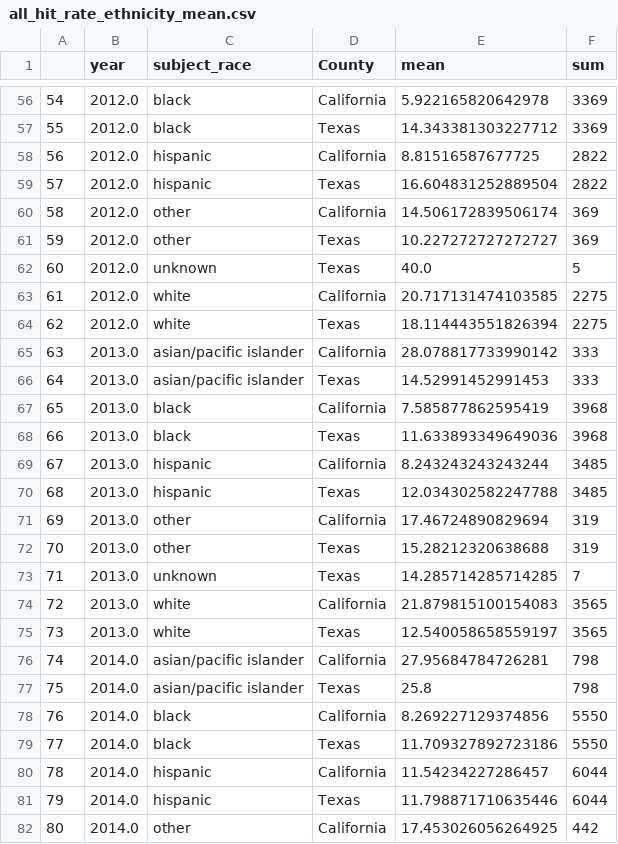
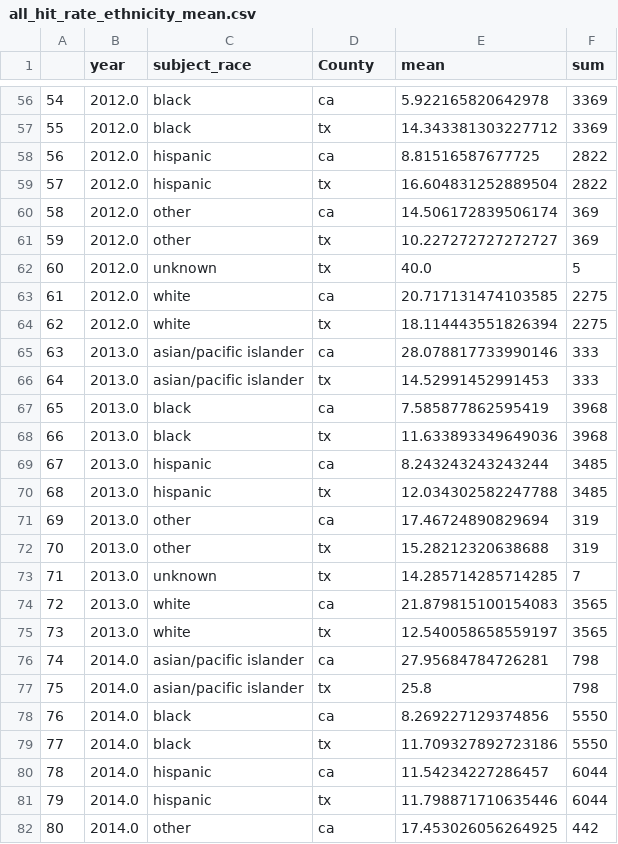
Before and after one commit to com-480-data-visualization/datavis-project-2022-control-z-zone, a CSV file: data/city/all_hit_rate_ethnicity_mean.csv, drawn as a sheet; only a part is shown, gaps mark what is left out; the diff covers the shown part only.

```diff
--- a/data/city/all_hit_rate_ethnicity_mean.csv
+++ b/data/city/all_hit_rate_ethnicity_mean.csv
@@ -56,27 +56,27 @@
-54,2012.0,black,California,5.922165820642978,3369
-55,2012.0,black,Texas,14.343381303227712,3369
-56,2012.0,hispanic,California,8.81516587677725,2822
-57,2012.0,hispanic,Texas,16.604831252889504,2822
-58,2012.0,other,California,14.506172839506174,369
-59,2012.0,other,Texas,10.227272727272727,369
-60,2012.0,unknown,Texas,40.0,5
-61,2012.0,white,California,20.717131474103585,2275
-62,2012.0,white,Texas,18.114443551826394,2275
-63,2013.0,asian/pacific islander,California,28.078817733990142,333
-64,2013.0,asian/pacific islander,Texas,14.52991452991453,333
-65,2013.0,black,California,7.585877862595419,3968
-66,2013.0,black,Texas,11.633893349649036,3968
-67,2013.0,hispanic,California,8.243243243243244,3485
-68,2013.0,hispanic,Texas,12.034302582247788,3485
-69,2013.0,other,California,17.46724890829694,319
-70,2013.0,other,Texas,15.28212320638688,319
-71,2013.0,unknown,Texas,14.285714285714285,7
-72,2013.0,white,California,21.879815100154083,3565
-73,2013.0,white,Texas,12.540058658559197,3565
-74,2014.0,asian/pacific islander,California,27.95684784726281,798
-75,2014.0,asian/pacific islander,Texas,25.8,798
-76,2014.0,black,California,8.269227129374856,5550
-77,2014.0,black,Texas,11.709327892723186,5550
-78,2014.0,hispanic,California,11.54234227286457,6044
-79,2014.0,hispanic,Texas,11.798871710635446,6044
-80,2014.0,other,California,17.453026056264925,442
+54,2012.0,black,ca,5.922165820642978,3369
+55,2012.0,black,tx,14.343381303227712,3369
+56,2012.0,hispanic,ca,8.81516587677725,2822
+57,2012.0,hispanic,tx,16.604831252889504,2822
+58,2012.0,other,ca,14.506172839506174,369
+59,2012.0,other,tx,10.227272727272727,369
+60,2012.0,unknown,tx,40.0,5
+61,2012.0,white,ca,20.717131474103585,2275
+62,2012.0,white,tx,18.114443551826394,2275
+63,2013.0,asian/pacific islander,ca,28.078817733990146,333
+64,2013.0,asian/pacific islander,tx,14.52991452991453,333
+65,2013.0,black,ca,7.585877862595419,3968
+66,2013.0,black,tx,11.633893349649036,3968
+67,2013.0,hispanic,ca,8.243243243243244,3485
+68,2013.0,hispanic,tx,12.034302582247788,3485
+69,2013.0,other,ca,17.46724890829694,319
+70,2013.0,other,tx,15.28212320638688,319
+71,2013.0,unknown,tx,14.285714285714285,7
+72,2013.0,white,ca,21.879815100154083,3565
+73,2013.0,white,tx,12.540058658559197,3565
+74,2014.0,asian/pacific islander,ca,27.95684784726281,798
+75,2014.0,asian/pacific islander,tx,25.8,798
+76,2014.0,black,ca,8.269227129374856,5550
+77,2014.0,black,tx,11.709327892723186,5550
+78,2014.0,hispanic,ca,11.54234227286457,6044
+79,2014.0,hispanic,tx,11.798871710635446,6044
+80,2014.0,other,ca,17.453026056264925,442
```
Also changed, not shown: 111 edited cells elsewhere in this file, data/city/all_hit_rate_ethnicity.csv, data/city/all_hit_rate_gender.csv, 3 other files.
